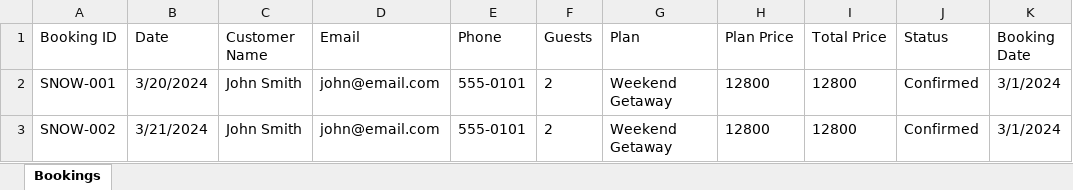
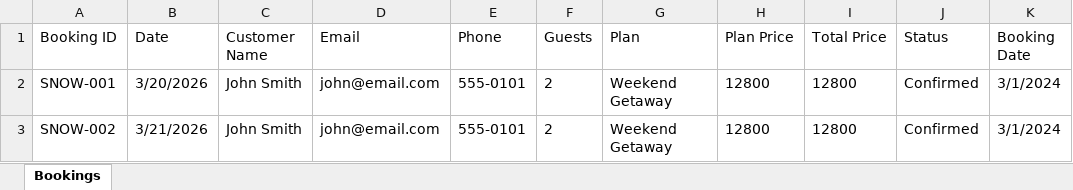
Before and after one commit to ZeroDegreeStation/Calendar, an Excel workbook: data/calendar-bookings.xlsx, sheet Bookings, drawn as a sheet; only a part is shown; values as stored, in another font and other column widths than the file's, no borders; the diff names each change by its address in the sheet, - before the commit and + after, or states it on an @@ line.

Commit message:
set booking example date to 2026

```diff
--- a/data/calendar-bookings.xlsx (sheet Bookings)
+++ b/data/calendar-bookings.xlsx (sheet Bookings)
-B2 (Date): 3/20/2024
+B2 (Date): 3/20/2026
-B3 (Date): 3/21/2024
+B3 (Date): 3/21/2026
```
